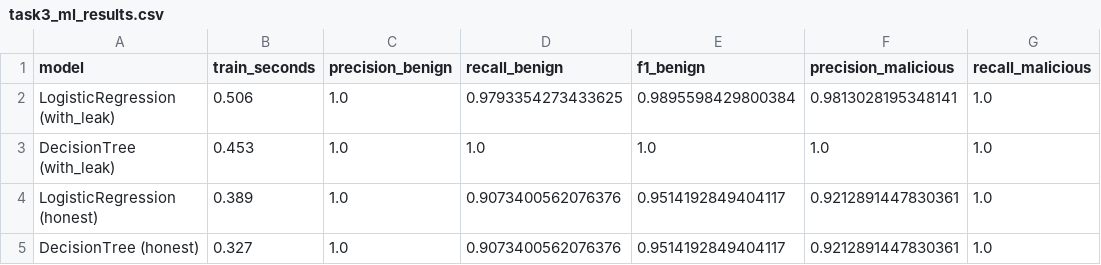
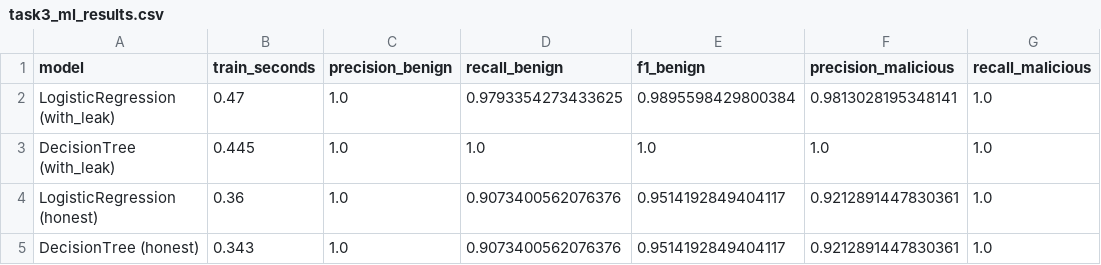
Before and after one commit to Rudraraj24/ai-cybersecurity-unit1-mini-project-rudraraj, a CSV file: outputs/tables/task3_ml_results.csv, drawn as a sheet; only a part is shown; the diff names each change by its address in the sheet, - before the commit and + after, or states it on an @@ line.

```diff
--- a/outputs/tables/task3_ml_results.csv
+++ b/outputs/tables/task3_ml_results.csv
-B2 (train_seconds): 0.506
+B2 (train_seconds): 0.47
-B3 (train_seconds): 0.453
+B3 (train_seconds): 0.445
-B4 (train_seconds): 0.389
+B4 (train_seconds): 0.36
-B5 (train_seconds): 0.327
+B5 (train_seconds): 0.343
```
Also changed, not shown: outputs/tables/task4_ml_vs_dl.csv, 6 other files.
